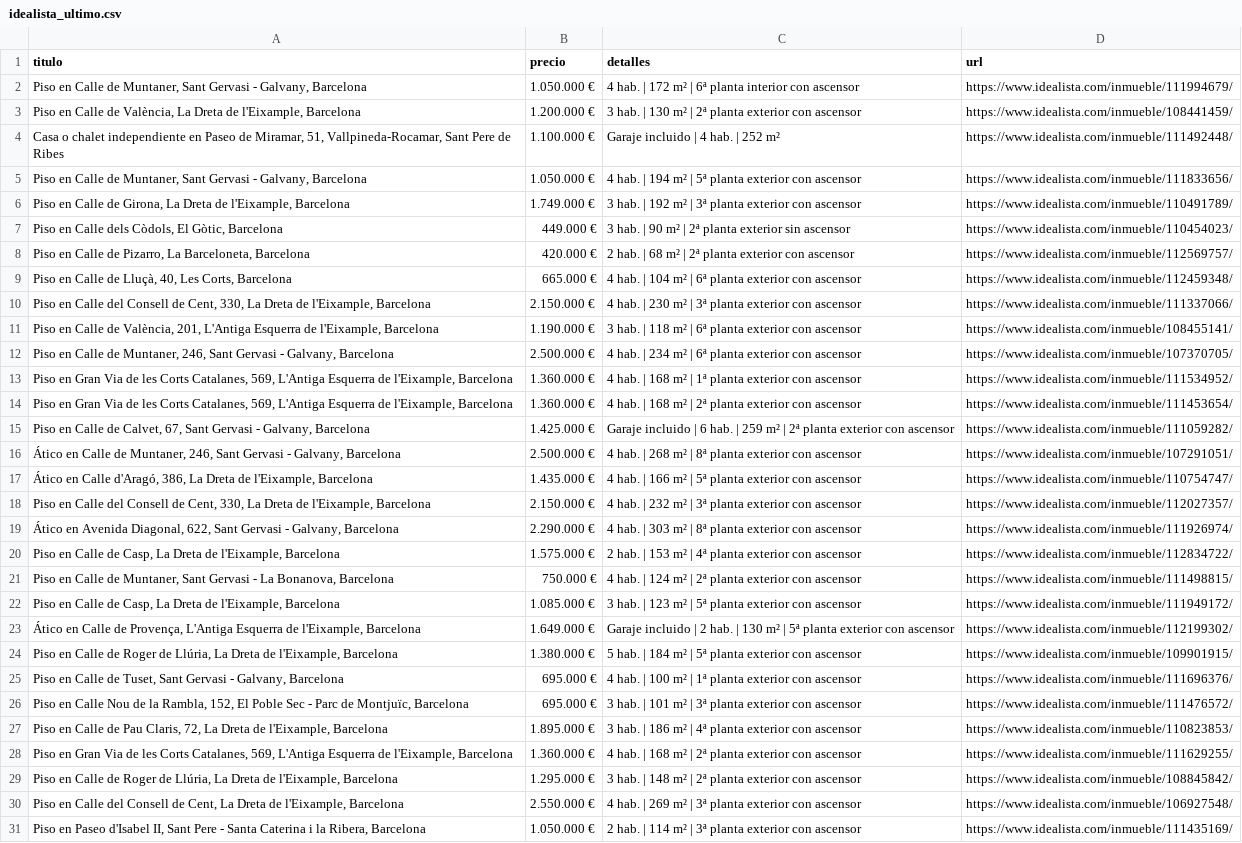
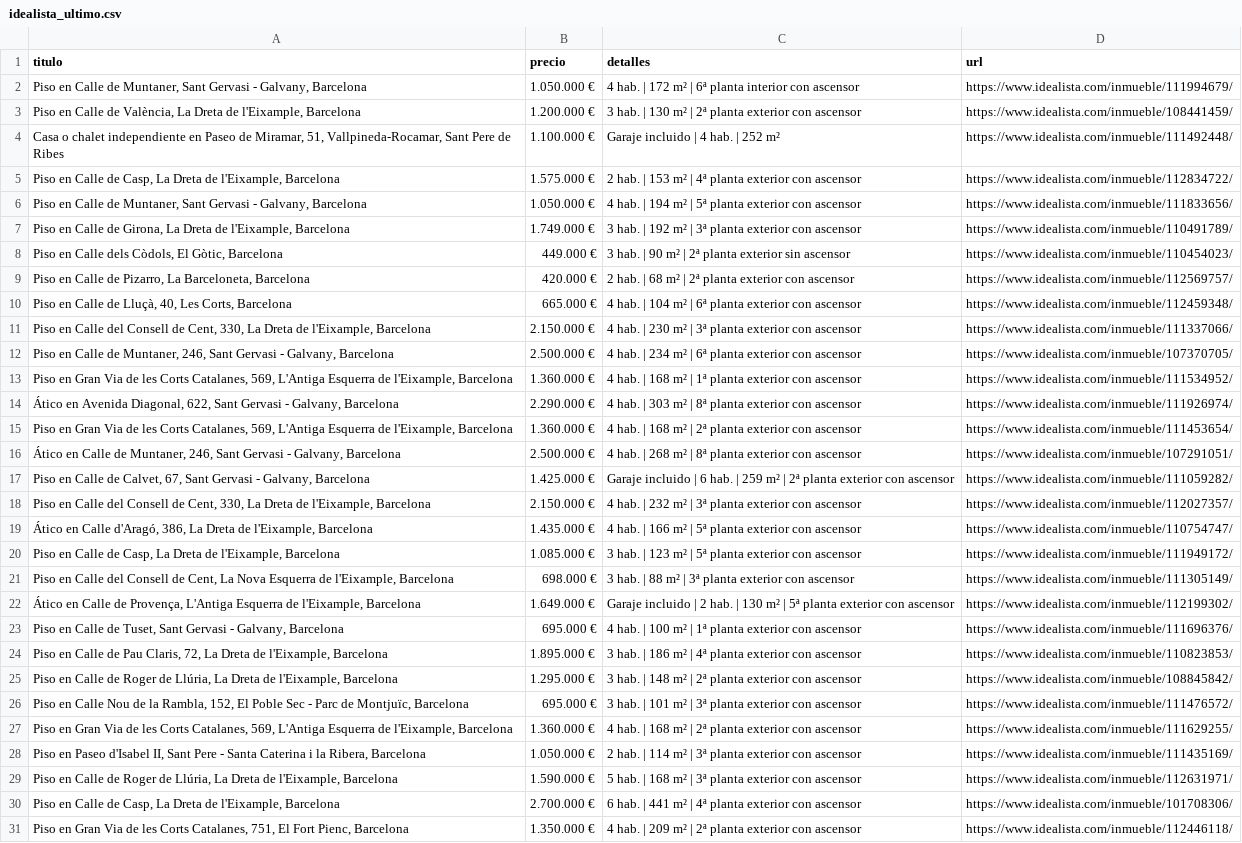
Before and after one commit to goar-coder/idealista-csv-actions, a CSV file: resultados/idealista_ultimo.csv, drawn as a sheet; removed rows and columns are numbered as before the commit, all else as after; the diff names each change by its address in the sheet, - before the commit and + after, or states it on an @@ line.

```diff
--- a/resultados/idealista_ultimo.csv
+++ b/resultados/idealista_ultimo.csv
@@ row 20 moved to row 5: Piso en Calle de Casp, La Dreta de l'Eix… @@
-row 11: Piso en Calle de València, 201, L'Antiga Esquerra de l'Eixample, Barcelona | 1.190.000 € | 3 hab. | 118 m² | 6ª planta exterior con ascensor | https://www.idealista.com/inmueble/108455141/
@@ row 19 moved to row 14: Ático en Avenida Diagonal, 622, Sant Ger… @@
-row 21: Piso en Calle de Muntaner, Sant Gervasi - La Bonanova, Barcelona | 750.000 € | 4 hab. | 124 m² | 2ª planta exterior con ascensor | https://www.idealista.com/inmueble/111498815/
+row 21: Piso en Calle del Consell de Cent, La Nova Esquerra de l'Eixample, Barcelona | 698.000 € | 3 hab. | 88 m² | 3ª planta exterior con ascensor | https://www.idealista.com/inmueble/111305149/
-row 24: Piso en Calle de Roger de Llúria, La Dreta de l'Eixample, Barcelona | 1.380.000 € | 5 hab. | 184 m² | 5ª planta exterior con ascensor | https://www.idealista.com/inmueble/109901915/
@@ row 27 moved to row 24: Piso en Calle de Pau Claris, 72, La Dret… @@
@@ row 29 moved to row 25: Piso en Calle de Roger de Llúria, La Dre… @@
-row 30: Piso en Calle del Consell de Cent, La Dreta de l'Eixample, Barcelona | 2.550.000 € | 4 hab. | 269 m² | 3ª planta exterior con ascensor | https://www.idealista.com/inmueble/106927548/
+row 29: Piso en Calle de Roger de Llúria, La Dreta de l'Eixample, Barcelona | 1.590.000 € | 5 hab. | 168 m² | 3ª planta exterior con ascensor | https://www.idealista.com/inmueble/112631971/
+row 30: Piso en Calle de Casp, La Dreta de l'Eixample, Barcelona | 2.700.000 € | 6 hab. | 441 m² | 4ª planta exterior con ascensor | https://www.idealista.com/inmueble/101708306/
+row 31: Piso en Gran Via de les Corts Catalanes, 751, El Fort Pienc, Barcelona | 1.350.000 € | 4 hab. | 209 m² | 2ª planta exterior con ascensor | https://www.idealista.com/inmueble/112446118/
```
Also changed, not shown: 1 other file.
